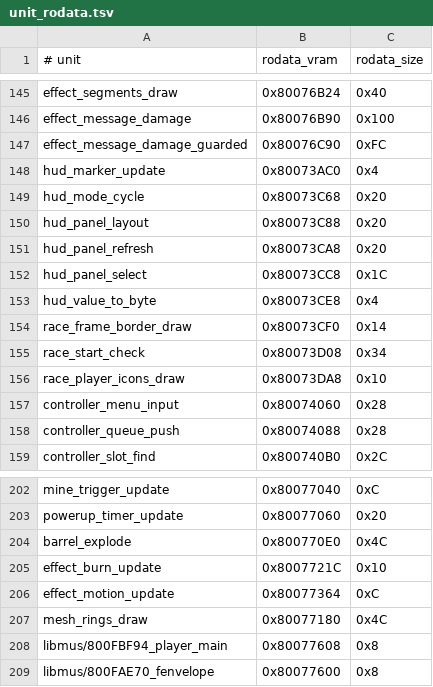
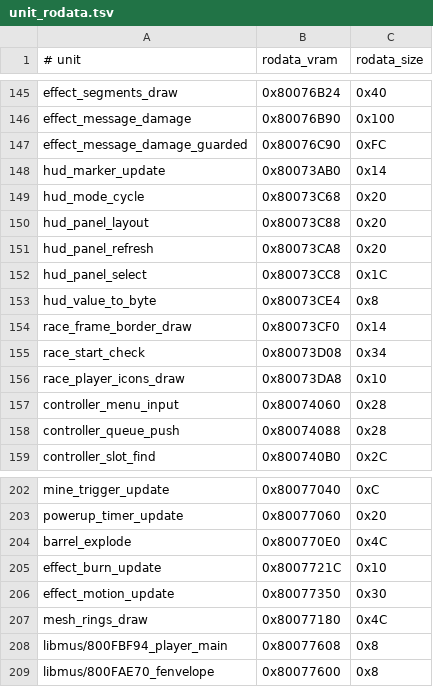
Before and after one commit to TheGh0stShip/BattleTanx-Global-Assault, a TSV file: config/us/unit_rodata.tsv, drawn as a sheet; only a part is shown, gaps mark what is left out; the diff covers the shown part only.

```diff
--- a/config/us/unit_rodata.tsv
+++ b/config/us/unit_rodata.tsv
@@ -147,3 +147,3 @@ effect_message_damage	0x80076B90	0x100
 effect_message_damage_guarded	0x80076C90	0xFC
-hud_marker_update	0x80073AC0	0x4
+hud_marker_update	0x80073AB0	0x14
 hud_mode_cycle	0x80073C68	0x20
@@ -152,3 +152,3 @@ hud_panel_refresh	0x80073CA8	0x20
 hud_panel_select	0x80073CC8	0x1C
-hud_value_to_byte	0x80073CE8	0x4
+hud_value_to_byte	0x80073CE4	0x8
 race_frame_border_draw	0x80073CF0	0x14
@@ -205,3 +205,3 @@ barrel_explode	0x800770E0	0x4C
 effect_burn_update	0x8007721C	0x10
-effect_motion_update	0x80077364	0xC
+effect_motion_update	0x80077350	0x30
 mesh_rings_draw	0x80077180	0x4C
```
Also changed, not shown: 31 added rows elsewhere in this file, 37 other files.
